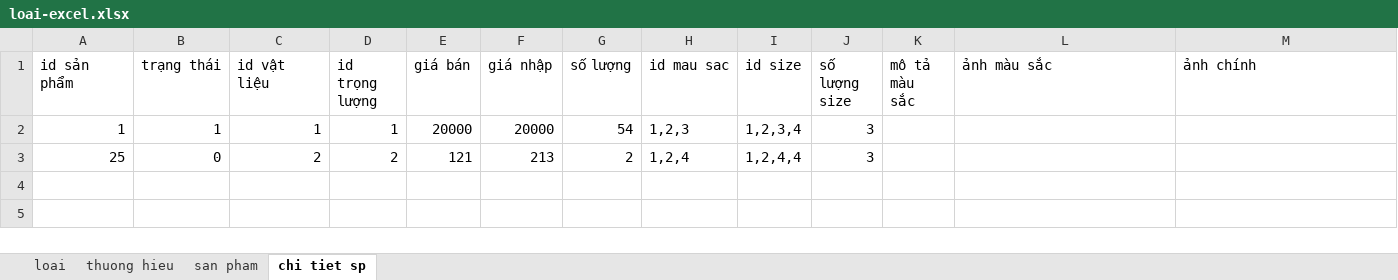
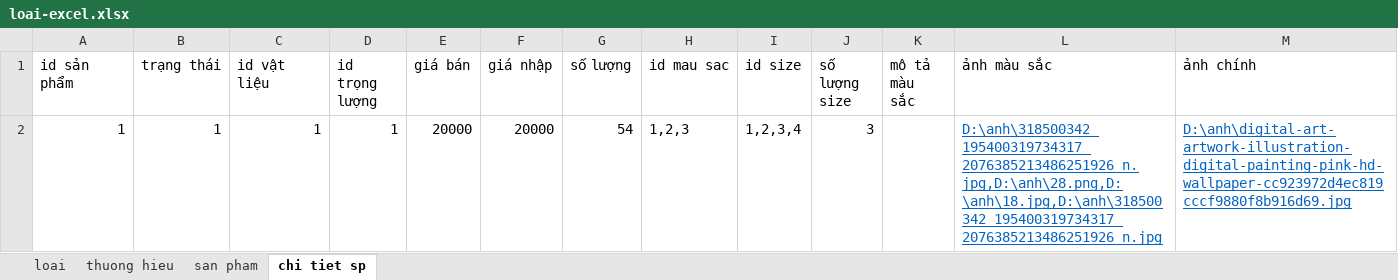
Before and after one commit to quangvih12/DuAnTotNghiep, an Excel workbook: loai-excel.xlsx, sheet chi tiet sp, drawn as a sheet; values as stored, in another font and other column widths than the file's, no borders; charts and pictures not drawn; the diff names each change by its address in the sheet, - before the commit and + after, or states it on an @@ line.

Commit message:
sua them excel image vao chi tiet san pham

```diff
--- a/loai-excel.xlsx (sheet chi tiet sp)
+++ b/loai-excel.xlsx (sheet chi tiet sp)
-L2 (ảnh màu sắc): (empty)
+L2 (ảnh màu sắc): D:\anh\318500342_195400319734317_2076385213486251926_n.jpg,D:\anh\28.png,D:\anh\18.jpg,D:\anh\318500342_195400319734317_2076385213486251926_n.jpg
-M2 (ảnh chính): (empty)
+M2 (ảnh chính): D:\anh\digital-art-artwork-illustration-digital-painting-pink-hd-wallpaper-cc923972d4ec819cccf9880f8b916d69.jpg
-row 3: 25 | 0 | 2 | 2 | 121 | 213 | 2 | 1,2,4 | 1,2,4,4 | 3
```
Also changed, not shown: charts or pictures, 5 other files.
